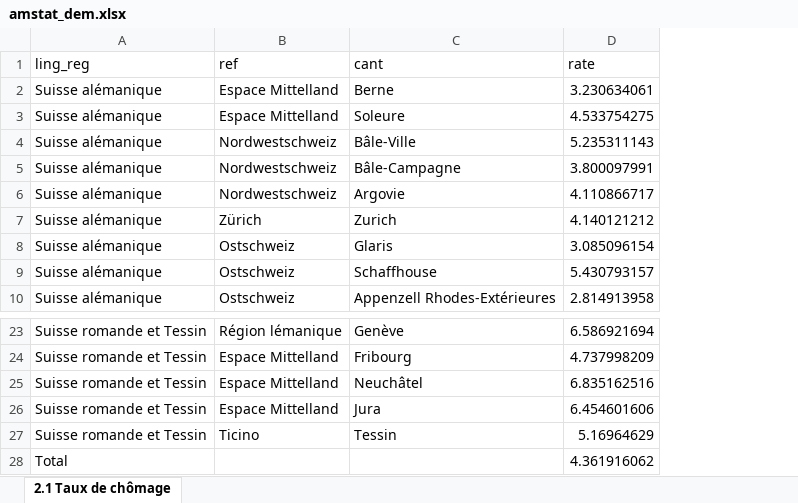
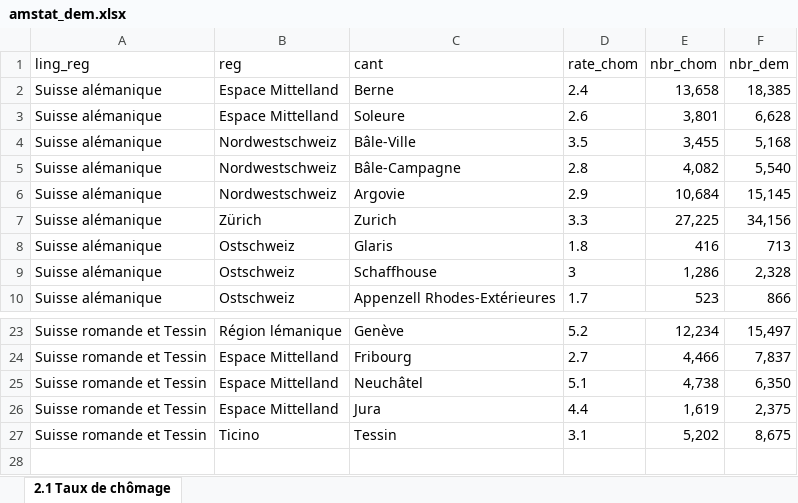
Before and after one commit to ChristianMct/ADA2017-Homeworks, an Excel workbook: 03 - Interactive Viz/amstat_dem.xlsx, sheet 2.1 Taux de chômage, drawn as a sheet; only a part is shown, gaps mark what is left out; values as stored, in another font and other column widths than the file's, no borders; removed rows and columns are numbered as before the commit, all else as after; the diff names each change by its address in the sheet, - before the commit and + after, or states it on an @@ line.

```diff
--- a/03 - Interactive Viz/amstat_dem.xlsx (sheet 2.1 Taux de chômage)
+++ b/03 - Interactive Viz/amstat_dem.xlsx (sheet 2.1 Taux de chômage)
-column D (rate), rows 2-10: 3.230634061 | 4.533754275 | 5.235311143 | 3.800097991 | 4.110866717 | 4.140121212 | 3.085096154 | 5.430793157 | 2.814913958; rows 23-27: 6.586921694 | 4.737998209 | 6.835162516 | 6.454601606 | 5.16964629
+column D (rate_chom), rows 2-10: 2.4 | 2.6 | 3.5 | 2.8 | 2.9 | 3.3 | 1.8 | 3 | 1.7; rows 23-27: 5.2 | 2.7 | 5.1 | 4.4 | 3.1
+column E (nbr_chom), rows 2-10: 13,658 | 3,801 | 3,455 | 4,082 | 10,684 | 27,225 | 416 | 1,286 | 523; rows 23-27: 12,234 | 4,466 | 4,738 | 1,619 | 5,202
+column F (nbr_dem), rows 2-10: 18,385 | 6,628 | 5,168 | 5,540 | 15,145 | 34,156 | 713 | 2,328 | 866; rows 23-27: 15,497 | 7,837 | 6,350 | 2,375 | 8,675
-B1: ref
+B1: reg
-row 28: Total |  |  | 4.361916062
```
Also changed, not shown: 1 other file.
